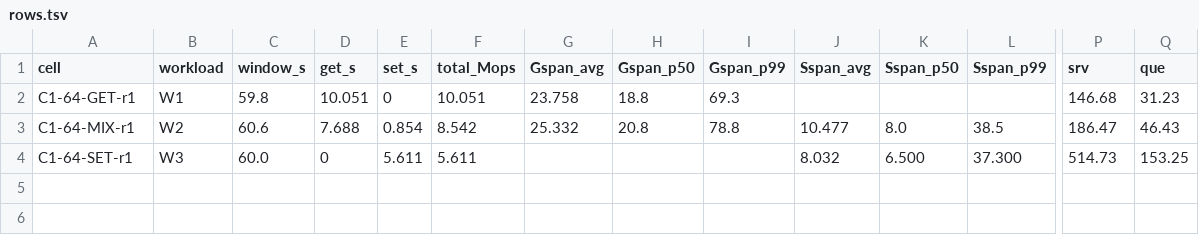
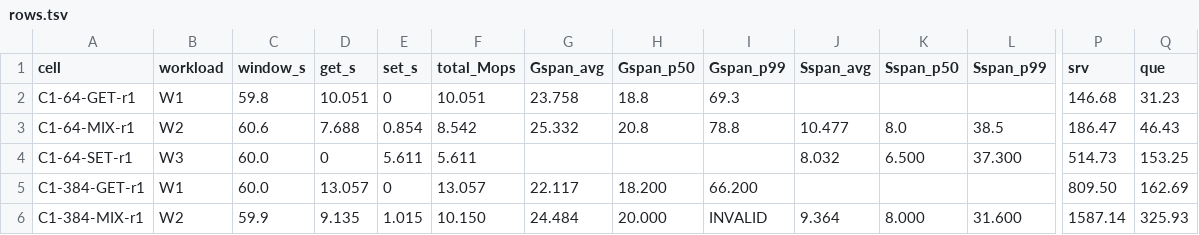
Before and after one commit to Boo-seon-woong/memcached-1.6.42-port_v4, a TSV file: experiments/shape-20260804/rows.tsv, drawn as a sheet; only a part is shown, gaps mark what is left out; rows hold the shown columns only; the diff names each change by its address in the sheet, - before the commit and + after, or states it on an @@ line.

```diff
--- a/experiments/shape-20260804/rows.tsv
+++ b/experiments/shape-20260804/rows.tsv
+row 5: C1-384-GET-r1 | W1 | 60.0 | 13.057 | 0 | 13.057 | 22.117 | 18.200 | 66.200 |  |  |  | 809.50 | 162.69
+row 6: C1-384-MIX-r1 | W2 | 59.9 | 9.135 | 1.015 | 10.150 | 24.484 | 20.000 | INVALID | 9.364 | 8.000 | 31.600 | 1587.14 | 325.93
```
Also changed, not shown: 4 other files.
